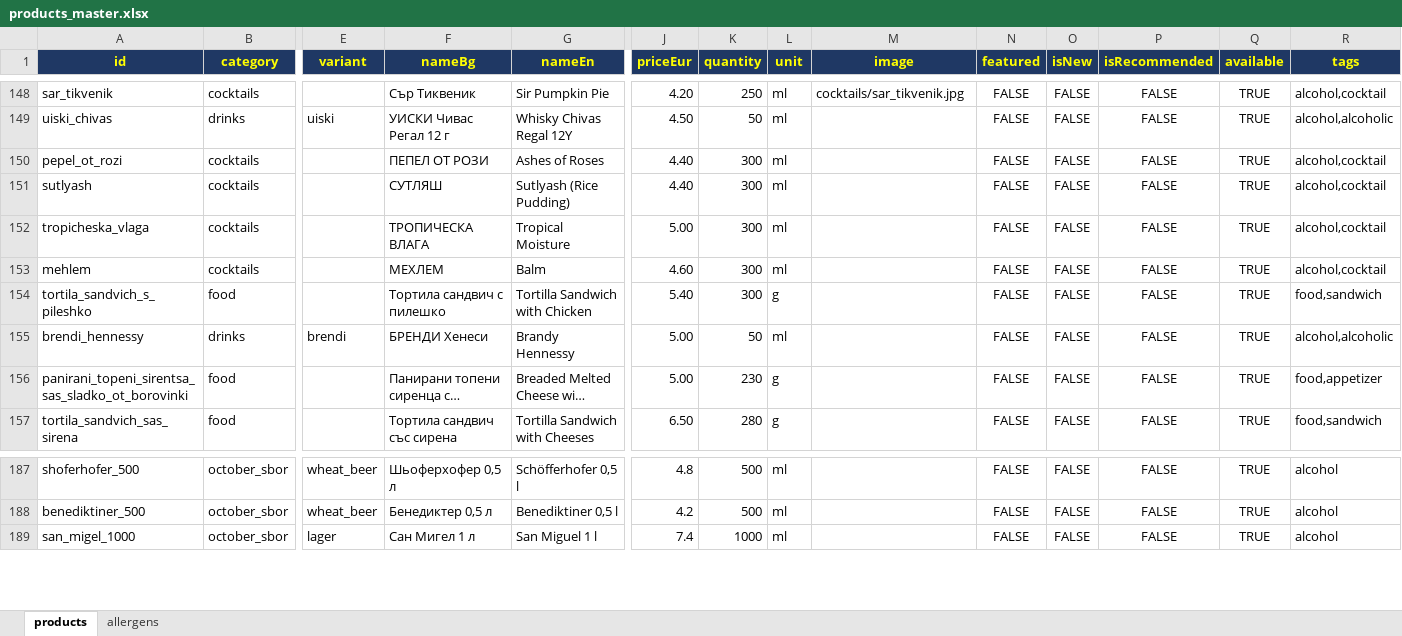
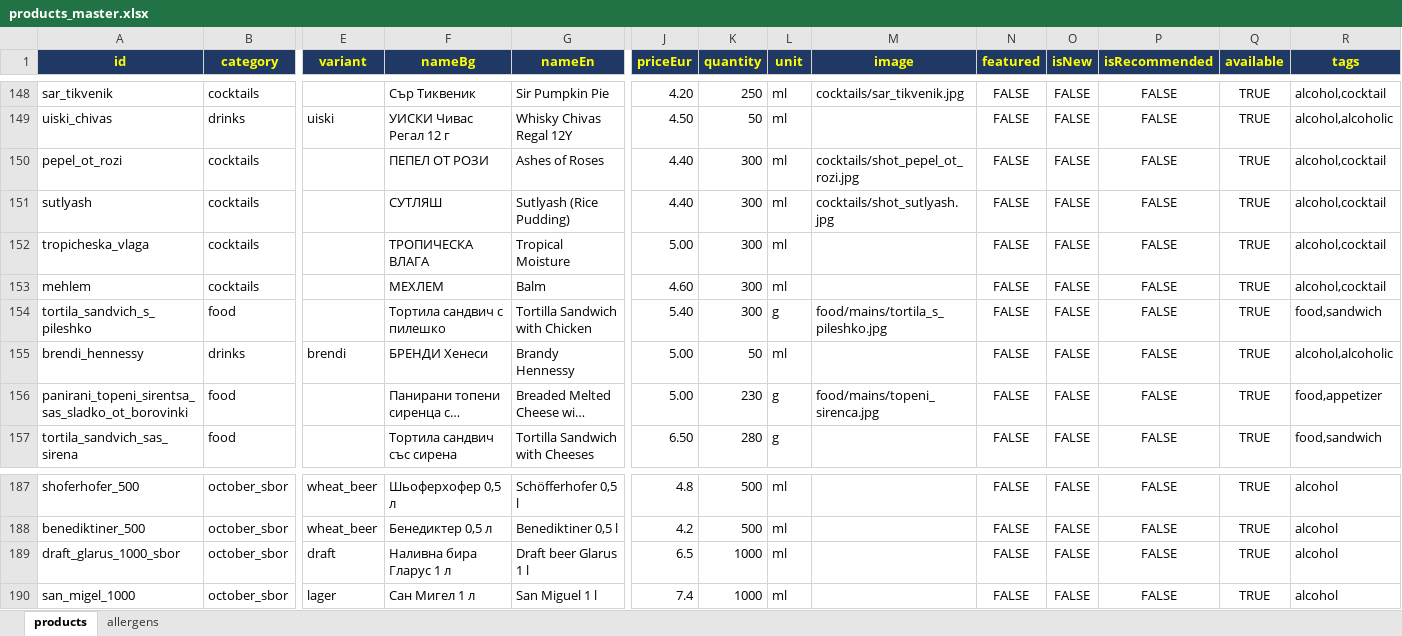
Before and after one commit to martin8207/lokum, an Excel workbook: database/excel/products_master.xlsx, sheet products, drawn as a sheet; only a part is shown, gaps mark what is left out; long unchanged cells end in …; values as stored, in another font and other column widths than the file's, no borders; rows hold the shown columns only; the diff names each change by its address in the sheet, - before the commit and + after, or states it on an @@ line.

```diff
--- a/database/excel/products_master.xlsx (sheet products)
+++ b/database/excel/products_master.xlsx (sheet products)
-M150 (image): (empty)
+M150 (image): cocktails/shot_pepel_ot_rozi.jpg
-M151 (image): (empty)
+M151 (image): cocktails/shot_sutlyash.jpg
-M154 (image): (empty)
+M154 (image): food/mains/tortila_s_pileshko.jpg
-M156 (image): (empty)
+M156 (image): food/mains/topeni_sirenca.jpg
+row 189: draft_glarus_1000_sbor | october_sbor | draft | Наливна бира Гларус 1 л | Draft beer Glarus 1 l | 6.5 | 1000 | ml |  | FALSE | FALSE | FALSE | TRUE | alcohol
```
Also changed, not shown: 1 other file.
